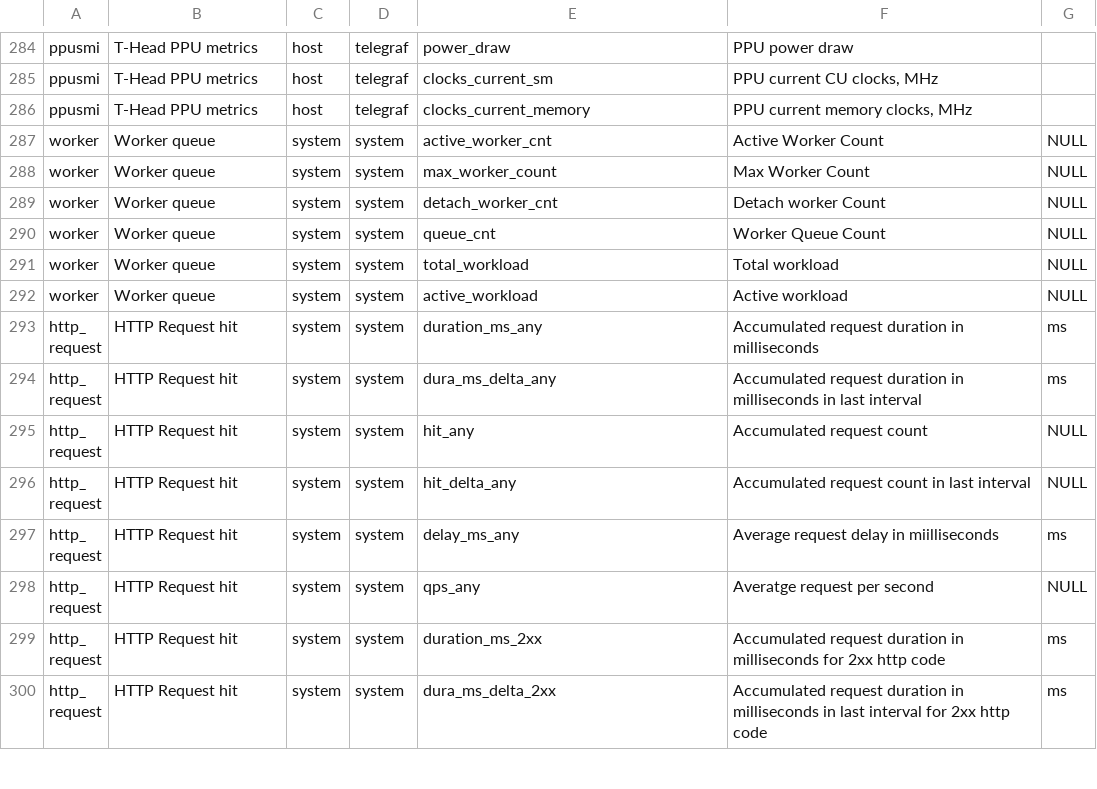
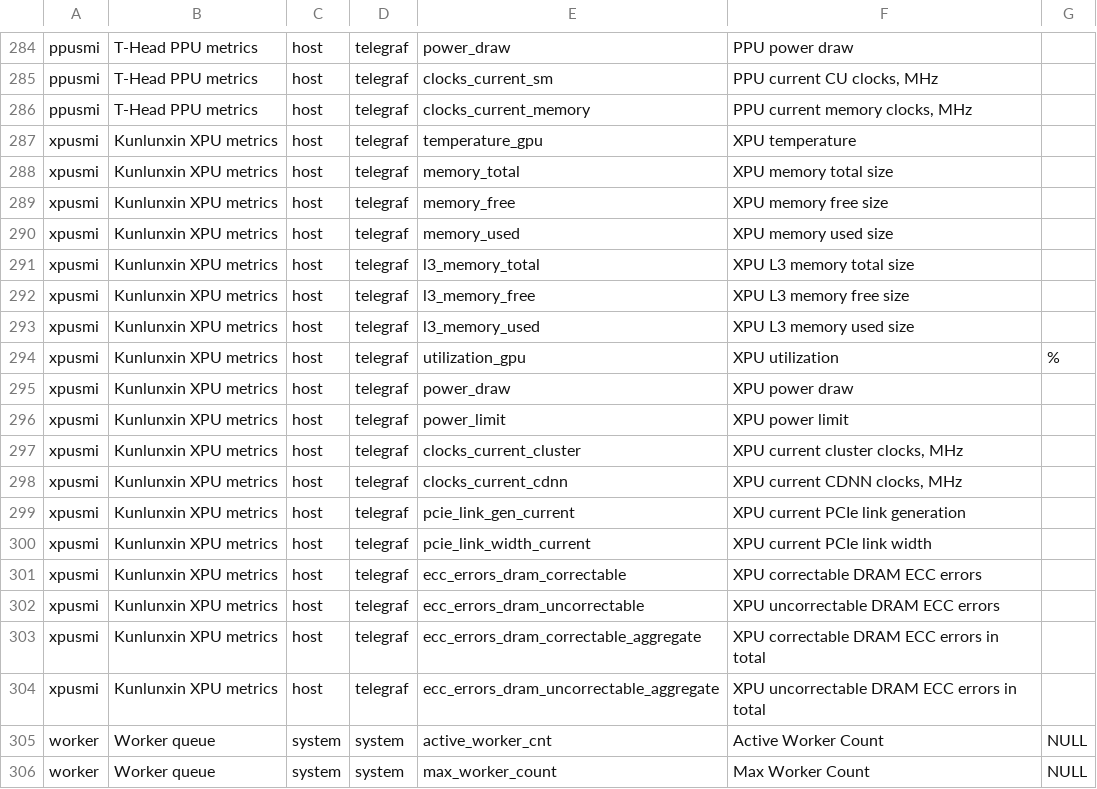
Before and after one commit to yunionio/cloudpods, a CSV file: pkg/monitor/dbinit/measurements/metrics.csv, drawn as a sheet; only a part is shown, gaps mark what is left out; the shorter side is filled out with more unchanged rows; the diff names each change by its address in the sheet, - before the commit and + after, or states it on an @@ line.

Commit message:
feat(host,monitor): add Kunlunxin xpu-smi telegraf monitoring (#25704)
host:
- inject telegraf xpusmi input when a Kunlunxin device is present,
  using bin_path (xpu-smi) plus lib_path resolved from xre home
- add resolveKunlunxinXpuLibDir with so/lib64/lib fallback order
- emit [[inputs.xpusmi]] config, skipping empty lib_path

monitor:
- register xpusmi measurement (host/telegraf) with XPU memory,
  utilization, power, clock, PCIe and DRAM ECC metrics

```diff
--- a/pkg/monitor/dbinit/measurements/metrics.csv
+++ b/pkg/monitor/dbinit/measurements/metrics.csv
+row 287: xpusmi | Kunlunxin XPU metrics | host | telegraf | temperature_gpu | XPU temperature
+row 288: xpusmi | Kunlunxin XPU metrics | host | telegraf | memory_total | XPU memory total size
+row 289: xpusmi | Kunlunxin XPU metrics | host | telegraf | memory_free | XPU memory free size
+row 290: xpusmi | Kunlunxin XPU metrics | host | telegraf | memory_used | XPU memory used size
+row 291: xpusmi | Kunlunxin XPU metrics | host | telegraf | l3_memory_total | XPU L3 memory total size
+row 292: xpusmi | Kunlunxin XPU metrics | host | telegraf | l3_memory_free | XPU L3 memory free size
+row 293: xpusmi | Kunlunxin XPU metrics | host | telegraf | l3_memory_used | XPU L3 memory used size
+row 294: xpusmi | Kunlunxin XPU metrics | host | telegraf | utilization_gpu | XPU utilization | %
+row 295: xpusmi | Kunlunxin XPU metrics | host | telegraf | power_draw | XPU power draw
+row 296: xpusmi | Kunlunxin XPU metrics | host | telegraf | power_limit | XPU power limit
+row 297: xpusmi | Kunlunxin XPU metrics | host | telegraf | clocks_current_cluster | XPU current cluster clocks, MHz
+row 298: xpusmi | Kunlunxin XPU metrics | host | telegraf | clocks_current_cdnn | XPU current CDNN clocks, MHz
+row 299: xpusmi | Kunlunxin XPU metrics | host | telegraf | pcie_link_gen_current | XPU current PCIe link generation
+row 300: xpusmi | Kunlunxin XPU metrics | host | telegraf | pcie_link_width_current | XPU current PCIe link width
+row 301: xpusmi | Kunlunxin XPU metrics | host | telegraf | ecc_errors_dram_correctable | XPU correctable DRAM ECC errors
+row 302: xpusmi | Kunlunxin XPU metrics | host | telegraf | ecc_errors_dram_uncorrectable | XPU uncorrectable DRAM ECC errors
+row 303: xpusmi | Kunlunxin XPU metrics | host | telegraf | ecc_errors_dram_correctable_aggregate | XPU correctable DRAM ECC errors in total
+row 304: xpusmi | Kunlunxin XPU metrics | host | telegraf | ecc_errors_dram_uncorrectable_aggregate | XPU uncorrectable DRAM ECC errors in total
```
Also changed, not shown: 6 other files.
